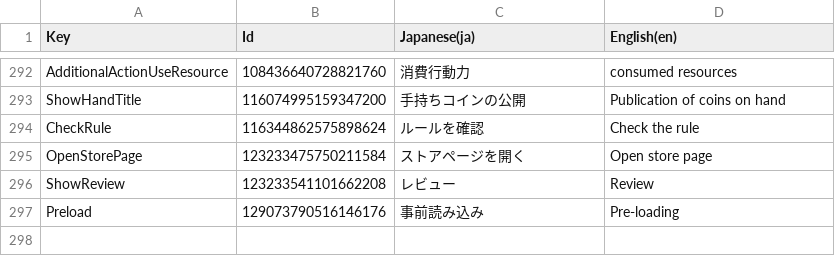
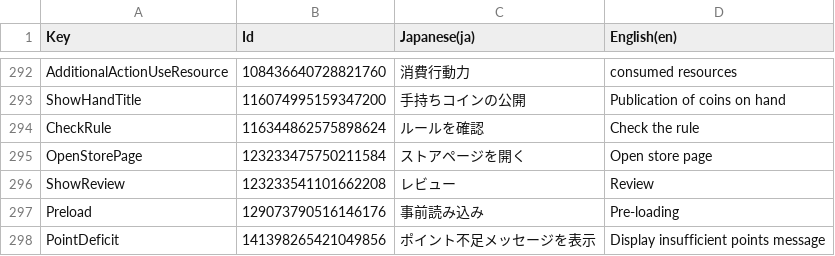
Before and after one commit to RyKishita/KoKoCoin, a CSV file: doc/Assets/Localization/UI.csv, drawn as a sheet; only a part is shown, gaps mark what is left out; the diff names each change by its address in the sheet, - before the commit and + after, or states it on an @@ line.

```diff
--- a/doc/Assets/Localization/UI.csv
+++ b/doc/Assets/Localization/UI.csv
+row 298: PointDeficit | 141398265421049856 | ポイント不足メッセージを表示 | Display insufficient points message
```
Also changed, not shown: doc/Assets/Localization/Message.csv, 2 other files.
